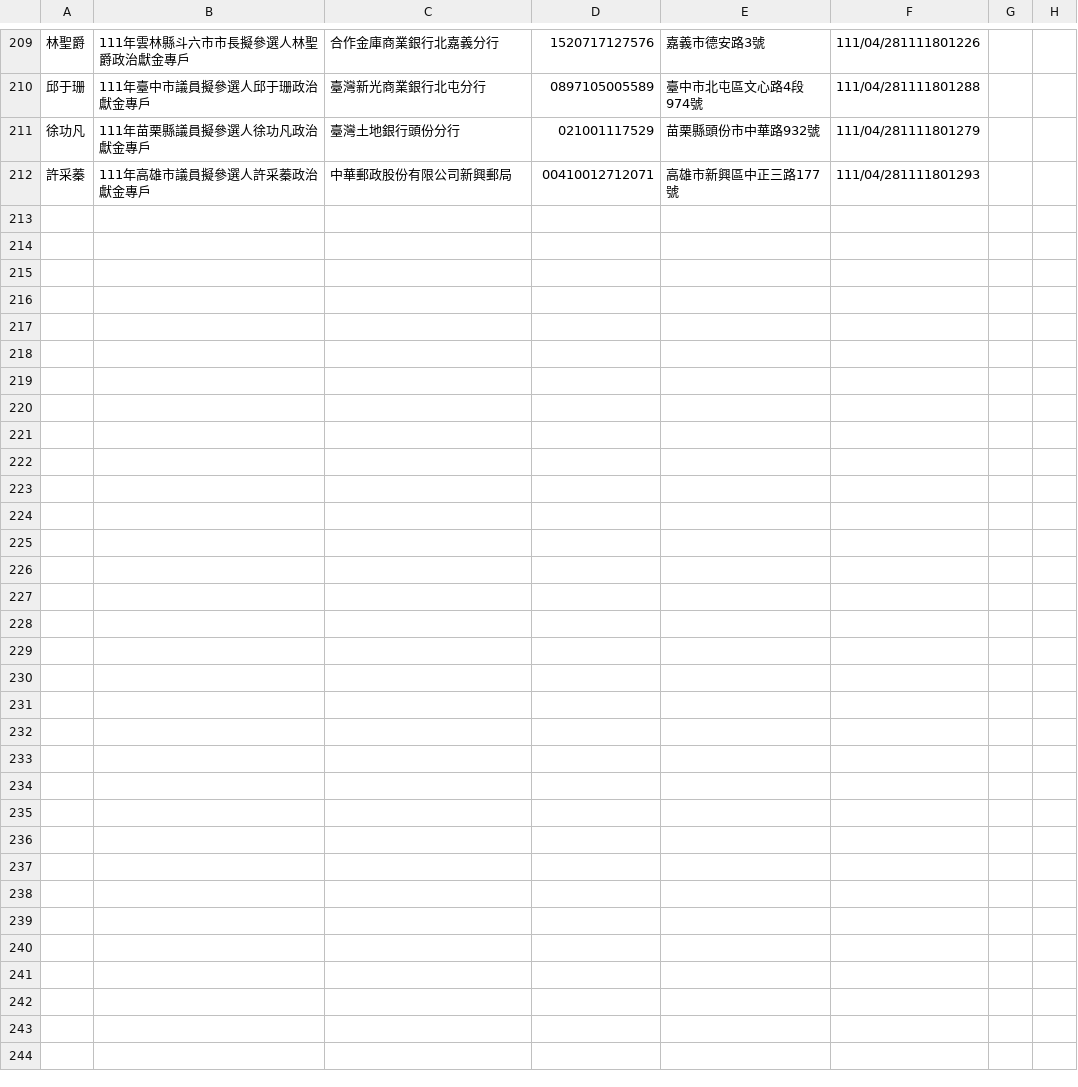
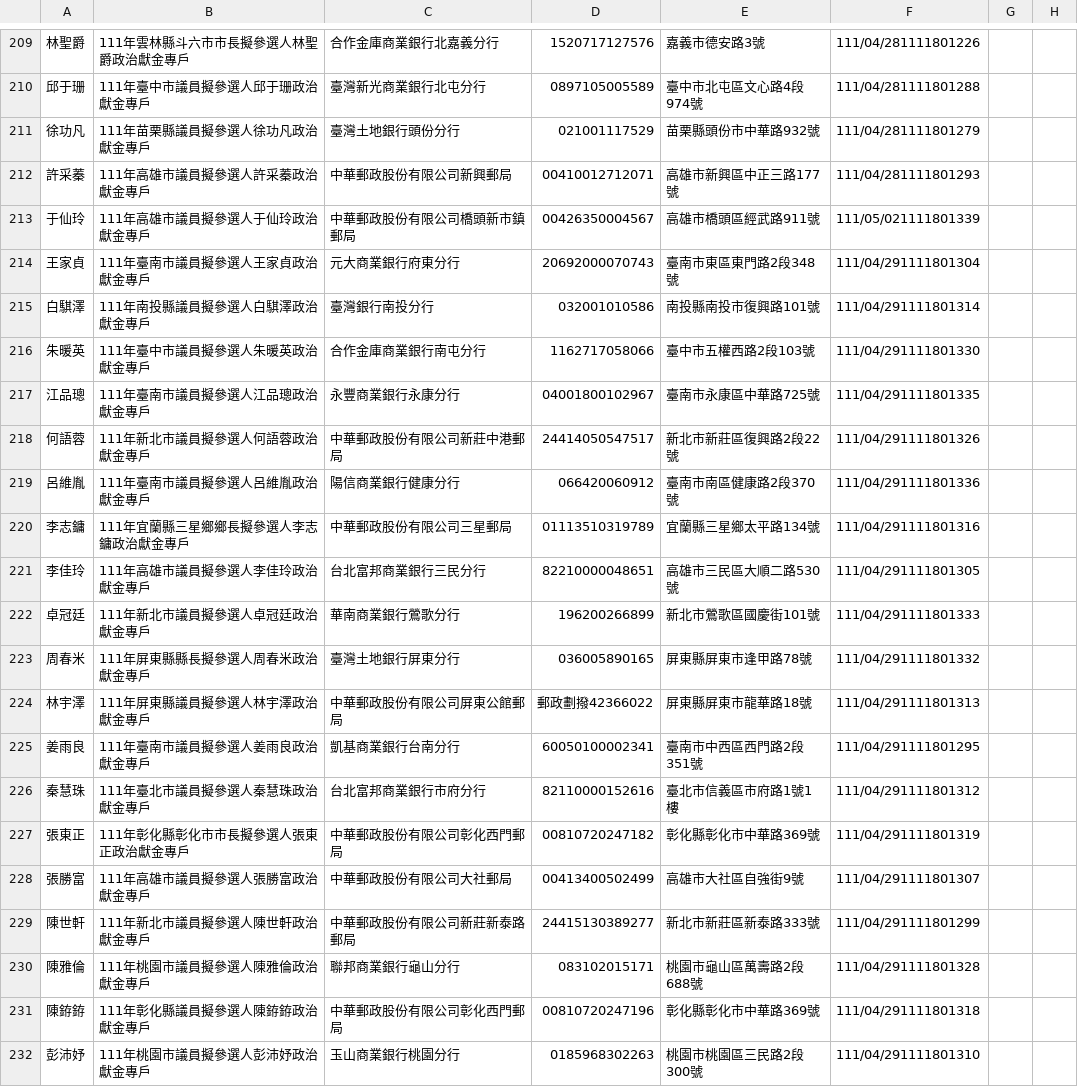
Before and after one commit to kiang/vote2022, a CSV file: sunshine.cy.gov.tw/111.csv, drawn as a sheet; only a part is shown, gaps mark what is left out; the diff covers the shown part only; the diff names each change by its address in the sheet, - before the commit and + after, or states it on an @@ line.

Commit message:
auto update @ 2022-05-04 18:22:01

```diff
--- a/sunshine.cy.gov.tw/111.csv
+++ b/sunshine.cy.gov.tw/111.csv
+row 213: 于仙玲 | 111年高雄市議員擬參選人于仙玲政治獻金專戶 | 中華郵政股份有限公司橋頭新市鎮郵局 | 00426350004567 | 高雄市橋頭區經武路911號 | 111/05/021111801339
+row 214: 王家貞 | 111年臺南市議員擬參選人王家貞政治獻金專戶 | 元大商業銀行府東分行 | 20692000070743 | 臺南市東區東門路2段348號 | 111/04/291111801304
+row 215: 白騏澤 | 111年南投縣議員擬參選人白騏澤政治獻金專戶 | 臺灣銀行南投分行 | 032001010586 | 南投縣南投市復興路101號 | 111/04/291111801314
+row 216: 朱暖英 | 111年臺中市議員擬參選人朱暖英政治獻金專戶 | 合作金庫商業銀行南屯分行 | 1162717058066 | 臺中市五權西路2段103號 | 111/04/291111801330
+row 217: 江品璁 | 111年臺南市議員擬參選人江品璁政治獻金專戶 | 永豐商業銀行永康分行 | 04001800102967 | 臺南市永康區中華路725號 | 111/04/291111801335
+row 218: 何語蓉 | 111年新北市議員擬參選人何語蓉政治獻金專戶 | 中華郵政股份有限公司新莊中港郵局 | 24414050547517 | 新北市新莊區復興路2段22號 | 111/04/291111801326
+row 219: 呂維胤 | 111年臺南市議員擬參選人呂維胤政治獻金專戶 | 陽信商業銀行健康分行 | 066420060912 | 臺南市南區健康路2段370號 | 111/04/291111801336
+row 220: 李志鏞 | 111年宜蘭縣三星鄉鄉長擬參選人李志鏞政治獻金專戶 | 中華郵政股份有限公司三星郵局 | 01113510319789 | 宜蘭縣三星鄉太平路134號 | 111/04/291111801316
+row 221: 李佳玲 | 111年高雄市議員擬參選人李佳玲政治獻金專戶 | 台北富邦商業銀行三民分行 | 82210000048651 | 高雄市三民區大順二路530號 | 111/04/291111801305
+row 222: 卓冠廷 | 111年新北市議員擬參選人卓冠廷政治獻金專戶 | 華南商業銀行鶯歌分行 | 196200266899 | 新北市鶯歌區國慶街101號 | 111/04/291111801333
+row 223: 周春米 | 111年屏東縣縣長擬參選人周春米政治獻金專戶 | 臺灣土地銀行屏東分行 | 036005890165 | 屏東縣屏東市逢甲路78號 | 111/04/291111801332
+row 224: 林宇澤 | 111年屏東縣議員擬參選人林宇澤政治獻金專戶 | 中華郵政股份有限公司屏東公館郵局 | 郵政劃撥42366022 | 屏東縣屏東市龍華路18號 | 111/04/291111801313
+row 225: 姜雨良 | 111年臺南市議員擬參選人姜雨良政治獻金專戶 | 凱基商業銀行台南分行 | 60050100002341 | 臺南市中西區西門路2段351號 | 111/04/291111801295
+row 226: 秦慧珠 | 111年臺北市議員擬參選人秦慧珠政治獻金專戶 | 台北富邦商業銀行市府分行 | 82110000152616 | 臺北市信義區市府路1號1樓 | 111/04/291111801312
+row 227: 張東正 | 111年彰化縣彰化市市長擬參選人張東正政治獻金專戶 | 中華郵政股份有限公司彰化西門郵局 | 00810720247182 | 彰化縣彰化市中華路369號 | 111/04/291111801319
+row 228: 張勝富 | 111年高雄市議員擬參選人張勝富政治獻金專戶 | 中華郵政股份有限公司大社郵局 | 00413400502499 | 高雄市大社區自強街9號 | 111/04/291111801307
+row 229: 陳世軒 | 111年新北市議員擬參選人陳世軒政治獻金專戶 | 中華郵政股份有限公司新莊新泰路郵局 | 24415130389277 | 新北市新莊區新泰路333號 | 111/04/291111801299
+row 230: 陳雅倫 | 111年桃園市議員擬參選人陳雅倫政治獻金專戶 | 聯邦商業銀行龜山分行 | 083102015171 | 桃園市龜山區萬壽路2段688號 | 111/04/291111801328
+row 231: 陳銌銌 | 111年彰化縣議員擬參選人陳銌銌政治獻金專戶 | 中華郵政股份有限公司彰化西門郵局 | 00810720247196 | 彰化縣彰化市中華路369號 | 111/04/291111801318
+row 232: 彭沛妤 | 111年桃園市議員擬參選人彭沛妤政治獻金專戶 | 玉山商業銀行桃園分行 | 0185968302263 | 桃園市桃園區三民路2段300號 | 111/04/291111801310
```
Also changed, not shown: 10 added rows elsewhere in this file.
